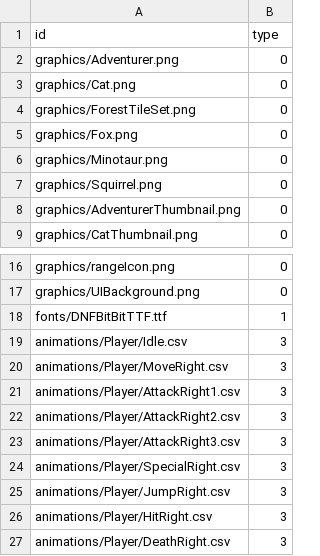
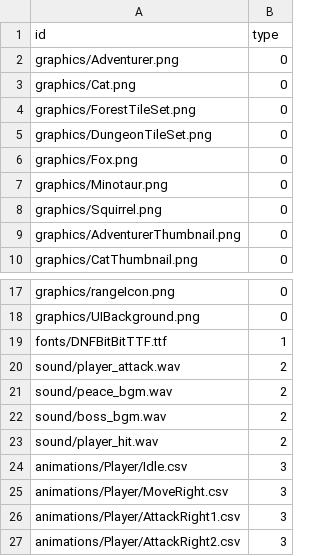
Before and after one commit to realstone513/SRPG_resource, a CSV file: Resources.csv, drawn as a sheet; only a part is shown, gaps mark what is left out; the shorter side is filled out with more unchanged rows.

Commit message:
add sounds

```diff
--- a/Resources.csv
+++ b/Resources.csv
@@ -4,2 +4,3 @@ graphics/Cat.png,0
 graphics/ForestTileSet.png,0
+graphics/DungeonTileSet.png,0
 graphics/Fox.png,0
@@ -18,2 +19,6 @@ graphics/UIBackground.png,0
 fonts/DNFBitBitTTF.ttf,1
+sound/player_attack.wav,2
+sound/peace_bgm.wav,2
+sound/boss_bgm.wav,2
+sound/player_hit.wav,2
 animations/Player/Idle.csv,3
```
Also changed, not shown: 6 other files.
